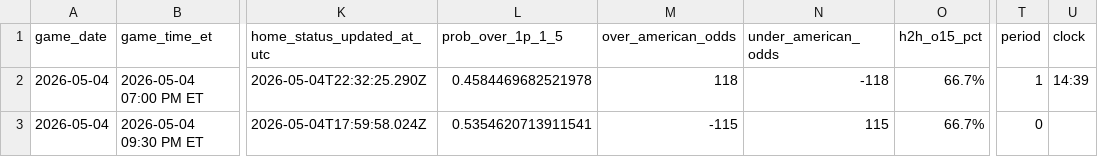
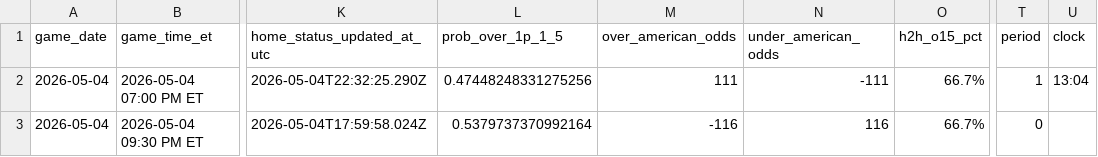
Before and after one commit to gauravgandhi01/first_period_stats, a CSV file: live/daily_slate_latest.csv, drawn as a sheet; only a part is shown, gaps mark what is left out; the diff names each change by its address in the sheet, - before the commit and + after, or states it on an @@ line.

Commit message:
auto: update firstperiodstats outputs for 2026-05-04 (2026-05-04 23:25:07 UTC)

```diff
--- a/live/daily_slate_latest.csv
+++ b/live/daily_slate_latest.csv
-L2 (prob_over_1p_1_5): 0.4584469682521978
+L2 (prob_over_1p_1_5): 0.47448248331275256
-M2 (over_american_odds): 118
+M2 (over_american_odds): 111
-N2 (under_american_odds): -118
+N2 (under_american_odds): -111
-U2 (clock): 14:39
+U2 (clock): 13:04
-L3 (prob_over_1p_1_5): 0.5354620713911541
+L3 (prob_over_1p_1_5): 0.5379737370992164
-M3 (over_american_odds): -115
+M3 (over_american_odds): -116
-N3 (under_american_odds): 115
+N3 (under_american_odds): 116
```
Also changed, not shown: 3 other files.
